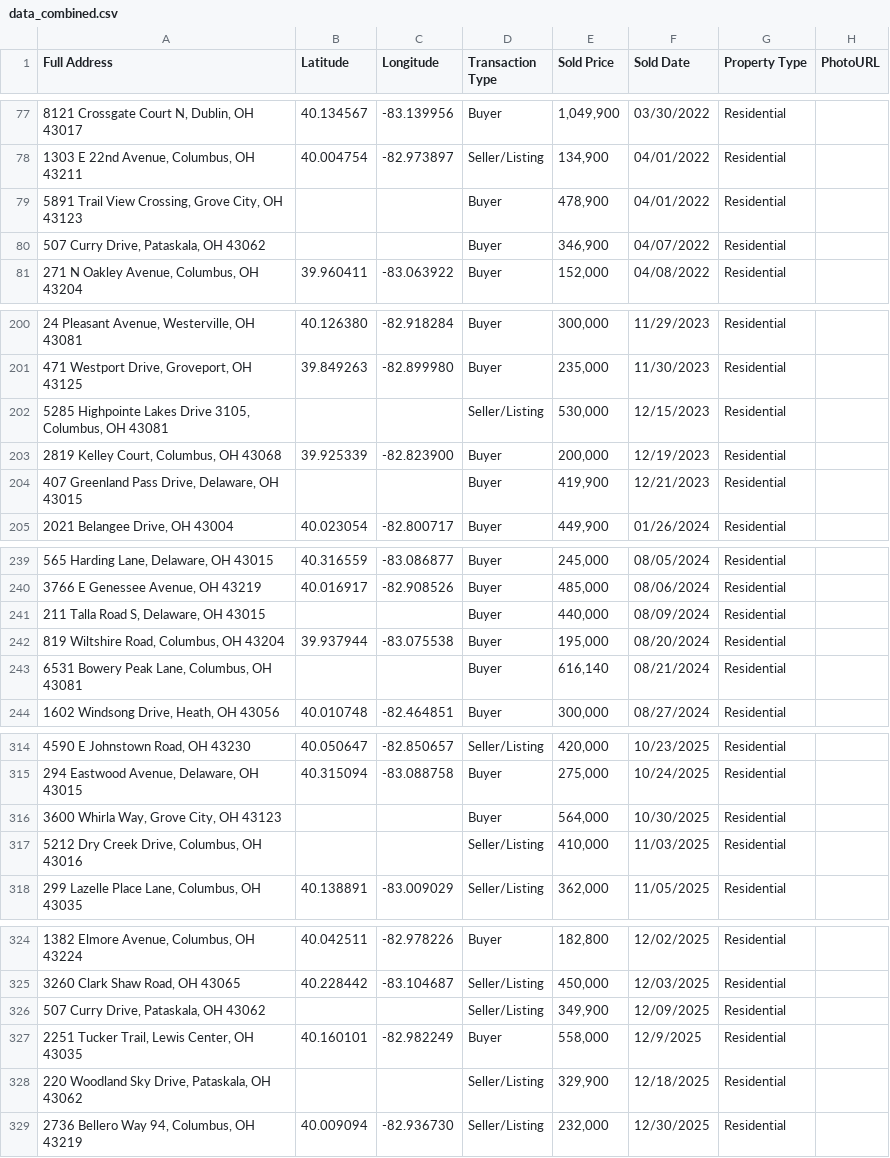
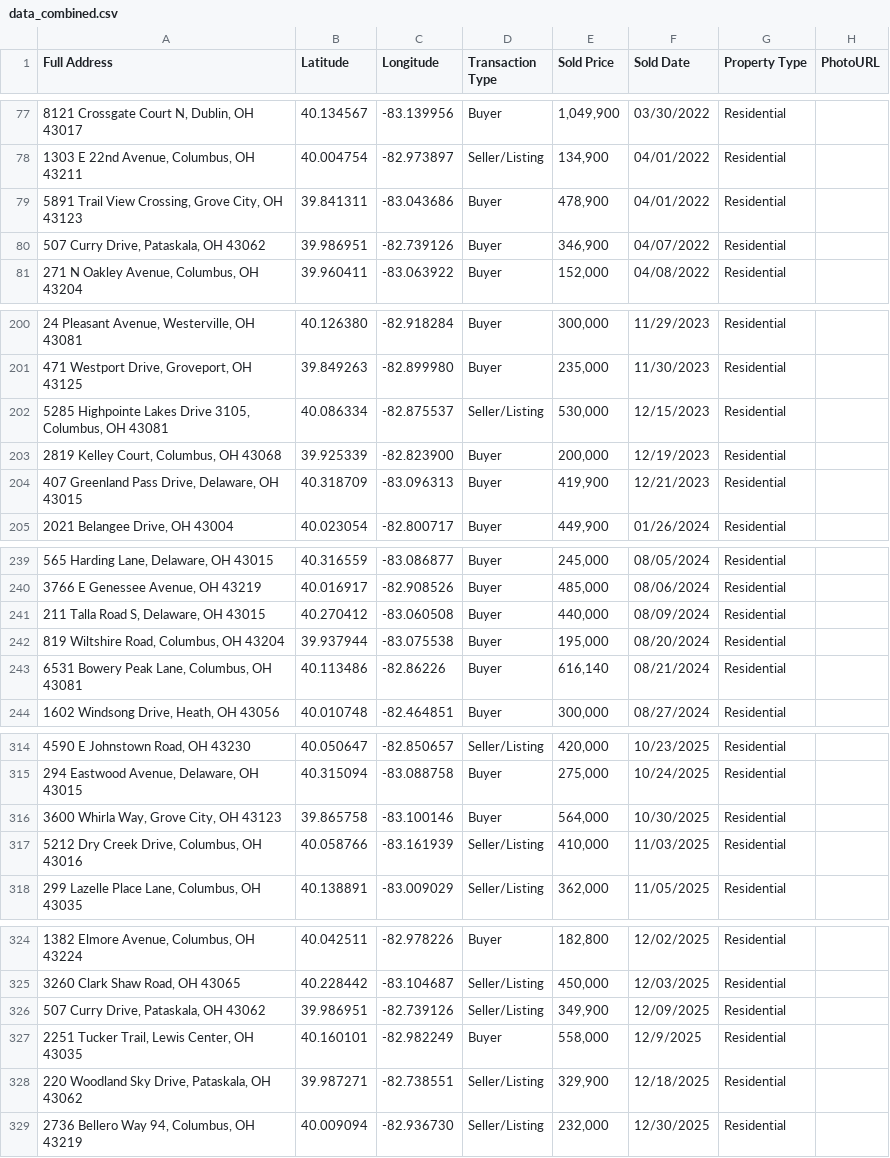
Before and after one commit to OGGit1843/team-sales-map, a CSV file: data_combined.csv, drawn as a sheet; only a part is shown, gaps mark what is left out; the diff covers the shown part only.

Commit message:
Update data_combined.csv

```diff
--- a/data_combined.csv
+++ b/data_combined.csv
@@ -78,4 +78,4 @@ Full Address,Latitude,Longitude,Transaction Type,Sold Price,Sold Date,Property T
 "1303 E 22nd Avenue, Columbus, OH 43211",40.004754,-82.973897,Seller/Listing,"134,900",04/01/2022,Residential
-"5891 Trail View Crossing, Grove City, OH 43123",,,Buyer,"478,900",04/01/2022,Residential
-"507 Curry Drive, Pataskala, OH 43062",,,Buyer,"346,900",04/07/2022,Residential
+"5891 Trail View Crossing, Grove City, OH 43123",39.841311,-83.043686,Buyer,"478,900",04/01/2022,Residential
+"507 Curry Drive, Pataskala, OH 43062",39.986951,-82.739126,Buyer,"346,900",04/07/2022,Residential
 "271 N Oakley Avenue, Columbus, OH 43204",39.960411,-83.063922,Buyer,"152,000",04/08/2022,Residential
@@ -201,5 +201,5 @@ Full Address,Latitude,Longitude,Transaction Type,Sold Price,Sold Date,Property T
 "471 Westport Drive, Groveport, OH 43125",39.849263,-82.899980,Buyer,"235,000",11/30/2023,Residential
-"5285 Highpointe Lakes Drive 3105, Columbus, OH 43081",,,Seller/Listing,"530,000",12/15/2023,Residential
+"5285 Highpointe Lakes Drive 3105, Columbus, OH 43081",40.086334,-82.875537,Seller/Listing,"530,000",12/15/2023,Residential
 "2819 Kelley Court, Columbus, OH 43068",39.925339,-82.823900,Buyer,"200,000",12/19/2023,Residential
-"407 Greenland Pass Drive, Delaware, OH 43015",,,Buyer,"419,900",12/21/2023,Residential
+"407 Greenland Pass Drive, Delaware, OH 43015",40.318709,-83.096313,Buyer,"419,900",12/21/2023,Residential
 "2021 Belangee Drive, OH 43004",40.023054,-82.800717,Buyer,"449,900",01/26/2024,Residential
@@ -240,5 +240,5 @@ Full Address,Latitude,Longitude,Transaction Type,Sold Price,Sold Date,Property T
 "3766 E Genessee Avenue, OH 43219",40.016917,-82.908526,Buyer,"485,000",08/06/2024,Residential
-"211 Talla Road S, Delaware, OH 43015",,,Buyer,"440,000",08/09/2024,Residential
+"211 Talla Road S, Delaware, OH 43015",40.270412,-83.060508,Buyer,"440,000",08/09/2024,Residential
 "819 Wiltshire Road, Columbus, OH 43204",39.937944,-83.075538,Buyer,"195,000",08/20/2024,Residential
-"6531 Bowery Peak Lane, Columbus, OH 43081",,,Buyer,"616,140",08/21/2024,Residential
+"6531 Bowery Peak Lane, Columbus, OH 43081",40.113486,-82.86226,Buyer,"616,140",08/21/2024,Residential
 "1602 Windsong Drive, Heath, OH 43056",40.010748,-82.464851,Buyer,"300,000",08/27/2024,Residential
@@ -315,4 +315,4 @@ Full Address,Latitude,Longitude,Transaction Type,Sold Price,Sold Date,Property T
 "294 Eastwood Avenue, Delaware, OH 43015",40.315094,-83.088758,Buyer,"275,000",10/24/2025,Residential
-"3600 Whirla Way, Grove City, OH 43123 ",,,Buyer,"564,000",10/30/2025,Residential
-"5212 Dry Creek Drive, Columbus, OH 43016",,,Seller/Listing,"410,000",11/03/2025,Residential
+"3600 Whirla Way, Grove City, OH 43123 ",39.865758,-83.100146,Buyer,"564,000",10/30/2025,Residential
+"5212 Dry Creek Drive, Columbus, OH 43016",40.058766,-83.161939,Seller/Listing,"410,000",11/03/2025,Residential
 "299 Lazelle Place Lane, Columbus, OH 43035",40.138891,-83.009029,Seller/Listing,"362,000",11/05/2025,Residential
@@ -325,5 +325,5 @@ Full Address,Latitude,Longitude,Transaction Type,Sold Price,Sold Date,Property T
 "3260 Clark Shaw Road, OH 43065",40.228442,-83.104687,Seller/Listing,"450,000",12/03/2025,Residential
-"507 Curry Drive, Pataskala, OH 43062",,,Seller/Listing,"349,900",12/09/2025,Residential
+"507 Curry Drive, Pataskala, OH 43062",39.986951,-82.739126,Seller/Listing,"349,900",12/09/2025,Residential
 "2251 Tucker Trail, Lewis Center, OH 43035 ",40.160101,-82.982249,Buyer,"558,000",12/9/2025,Residential
-"220 Woodland Sky Drive, Pataskala, OH 43062",,,Seller/Listing,"329,900",12/18/2025,Residential
+"220 Woodland Sky Drive, Pataskala, OH 43062",39.987271,-82.738551,Seller/Listing,"329,900",12/18/2025,Residential
 "2736 Bellero Way 94, Columbus, OH 43219",40.009094,-82.936730,Seller/Listing,"232,000",12/30/2025,Residential
```
Also changed, not shown: 18 edited cells elsewhere in this file.
